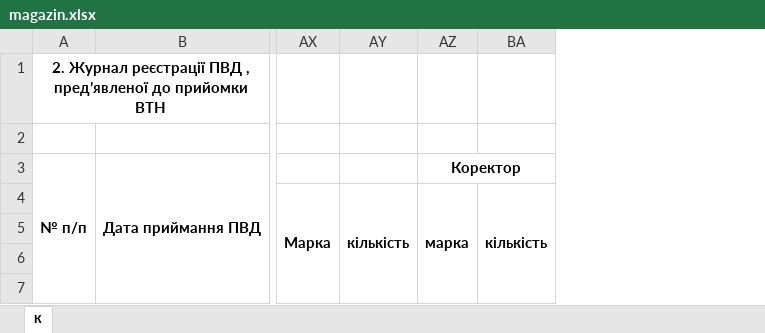
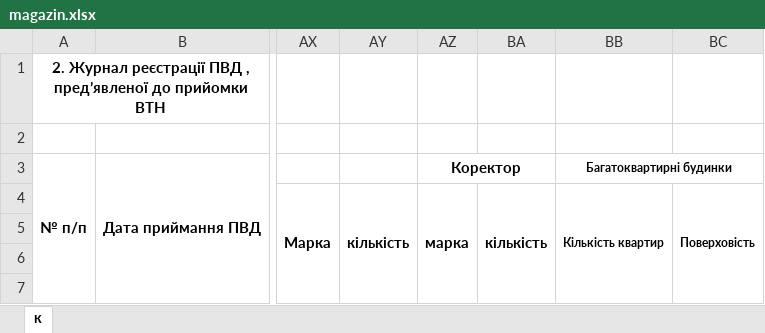
Before and after one commit to VetalMart/simpleAsk, an Excel workbook: for_xlsx/magazin.xlsx, sheet к, drawn as a sheet; only a part is shown, gaps mark what is left out; values as stored, in another font and other column widths than the file's, no borders; conditional formats not drawn; the diff names each change by its address in the sheet, - before the commit and + after, or states it on an @@ line.

```diff
--- a/for_xlsx/magazin.xlsx (sheet к)
+++ b/for_xlsx/magazin.xlsx (sheet к)
+column BB, rows 3-4: Багатоквартирні будинки | Кількість квартир
+column BC, row 4: Поверховість
```
Also changed, not shown: for_xlsx/template.xlsx, шаблон_заявки.xlsx, 3 other files.
